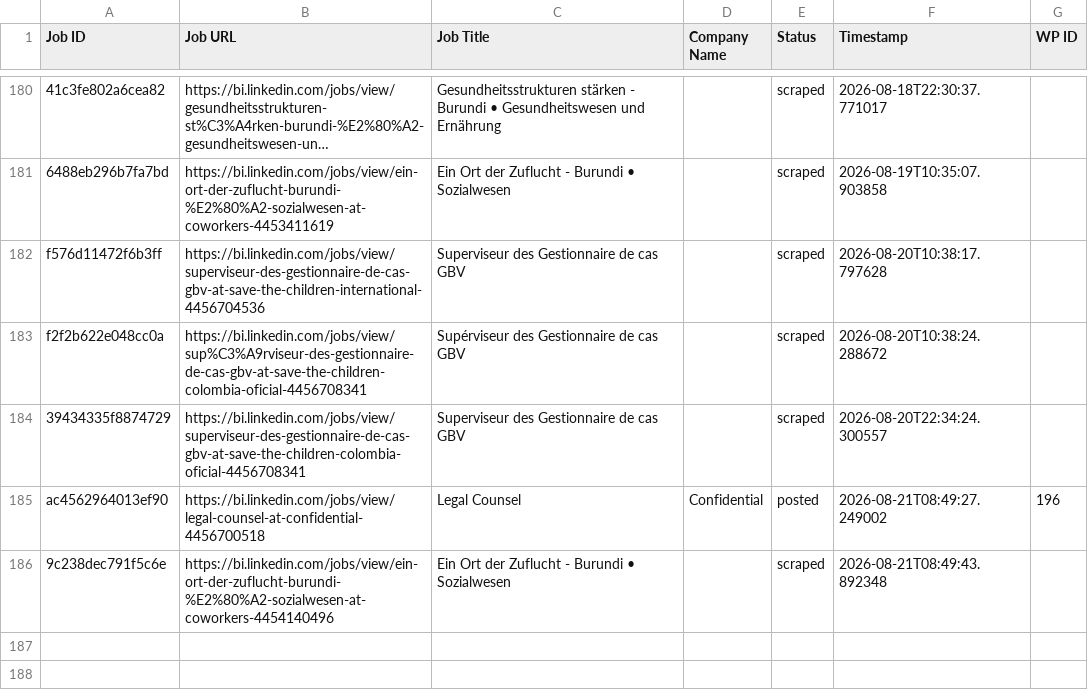
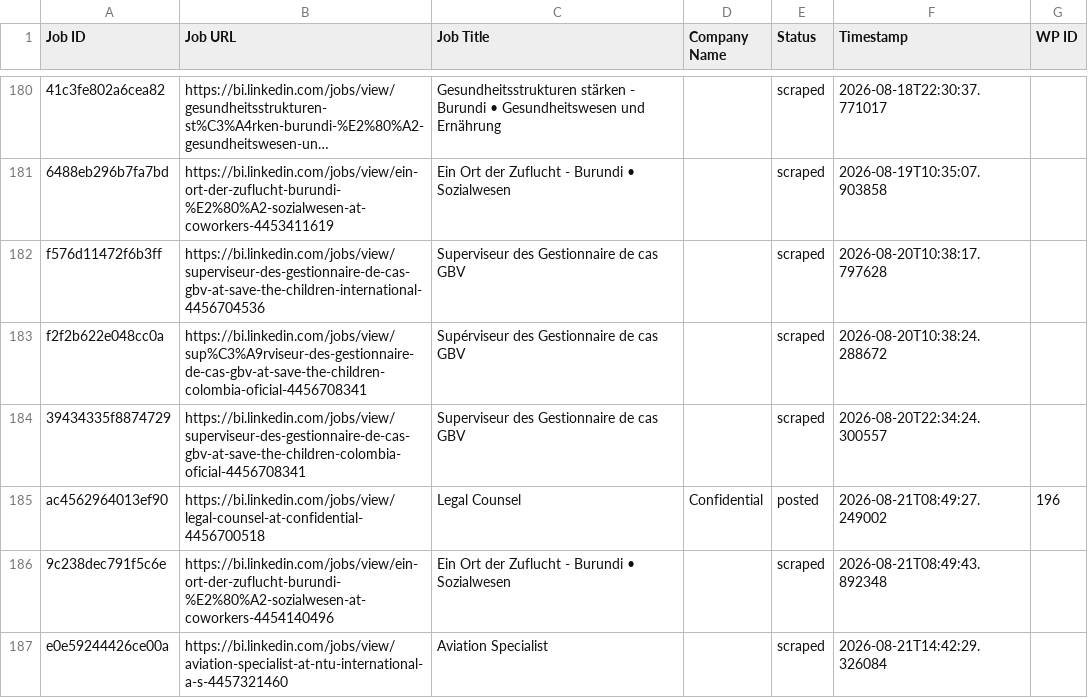
Before and after one commit to innovationinc2000/bi, a CSV file: processed_jobs.csv, drawn as a sheet; only a part is shown, gaps mark what is left out; long unchanged cells end in …; the diff names each change by its address in the sheet, - before the commit and + after, or states it on an @@ line.

```diff
--- a/processed_jobs.csv
+++ b/processed_jobs.csv
+row 187: e0e59244426ce00a | https://bi.linkedin.com/jobs/view/aviation-specialist-at-ntu-international-a-s-4457321460 | Aviation Specialist |  | scraped | 2026-08-21T14:42:29.326084
```
